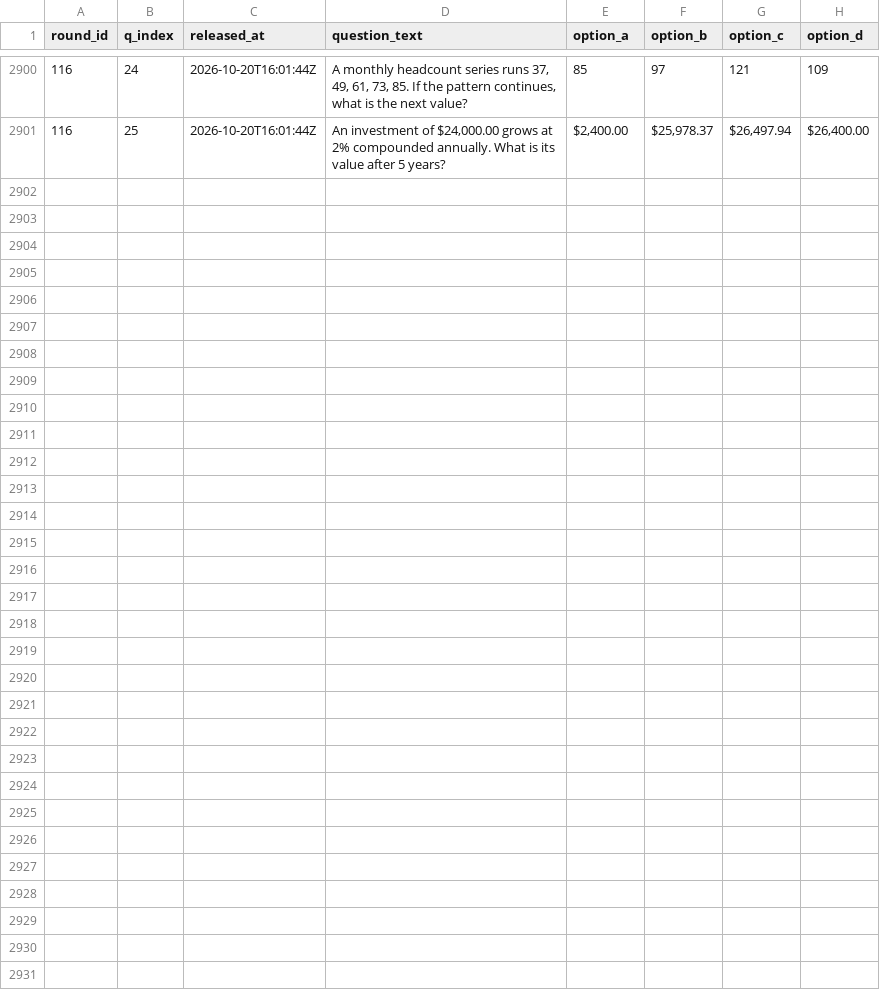
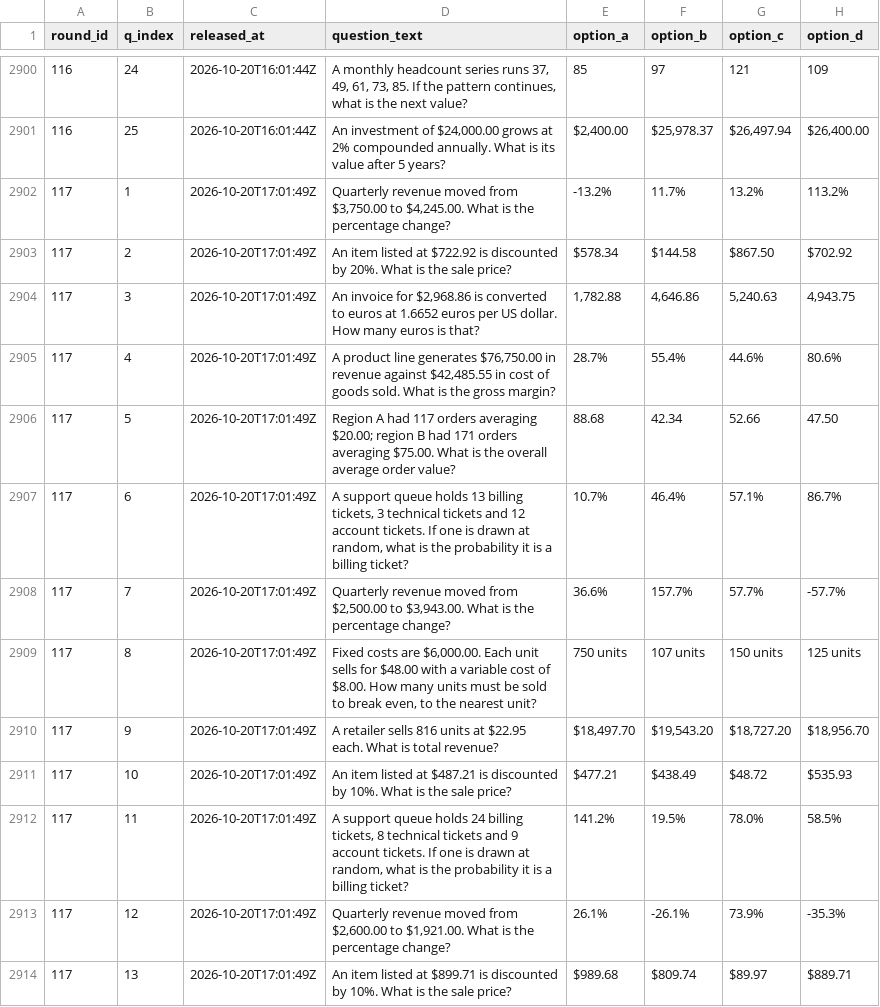
Before and after one commit to FaisalXL/dso429-hourly-quiz, a CSV file: questions.csv, drawn as a sheet; only a part is shown, gaps mark what is left out; the diff covers the shown part only.

Commit message:
Release: 2026-10-20T17:01Z

```diff
--- a/questions.csv
+++ b/questions.csv
@@ -2901 +2901,14 @@ round_id,q_index,released_at,question_text,option_a,option_b,option_c,option_d
 116,25,2026-10-20T16:01:44Z,"An investment of $24,000.00 grows at 2% compounded annually. What is its value after 5 years?","$2,400.00","$25,978.37","$26,497.94","$26,400.00"
+117,1,2026-10-20T17:01:49Z,"Quarterly revenue moved from $3,750.00 to $4,245.00. What is the percentage change?",-13.2%,11.7%,13.2%,113.2%
+117,2,2026-10-20T17:01:49Z,An item listed at $722.92 is discounted by 20%. What is the sale price?,$578.34,$144.58,$867.50,$702.92
+117,3,2026-10-20T17:01:49Z,"An invoice for $2,968.86 is converted to euros at 1.6652 euros per US dollar. How many euros is that?","1,782.88","4,646.86","5,240.63","4,943.75"
+117,4,2026-10-20T17:01:49Z,"A product line generates $76,750.00 in revenue against $42,485.55 in cost of goods sold. What is the gross margin?",28.7%,55.4%,44.6%,80.6%
+117,5,2026-10-20T17:01:49Z,Region A had 117 orders averaging $20.00; region B had 171 orders averaging $75.00. What is the overall average order value?,88.68,42.34,52.66,47.50
+117,6,2026-10-20T17:01:49Z,"A support queue holds 13 billing tickets, 3 technical tickets and 12 account tickets. If one is drawn at random, what is the probability it is a billing ticket?",10.7%,46.4%,57.1%,86.7%
+117,7,2026-10-20T17:01:49Z,"Quarterly revenue moved from $2,500.00 to $3,943.00. What is the percentage change?",36.6%,157.7%,57.7%,-57.7%
+117,8,2026-10-20T17:01:49Z,"Fixed costs are $6,000.00. Each unit sells for $48.00 with a variable cost of $8.00. How many units must be sold to break even, to the nearest unit?",750 units,107 units,150 units,125 units
+117,9,2026-10-20T17:01:49Z,A retailer sells 816 units at $22.95 each. What is total revenue?,"$18,497.70","$19,543.20","$18,727.20","$18,956.70"
+117,10,2026-10-20T17:01:49Z,An item listed at $487.21 is discounted by 10%. What is the sale price?,$477.21,$438.49,$48.72,$535.93
+117,11,2026-10-20T17:01:49Z,"A support queue holds 24 billing tickets, 8 technical tickets and 9 account tickets. If one is drawn at random, what is the probability it is a billing ticket?",141.2%,19.5%,78.0%,58.5%
+117,12,2026-10-20T17:01:49Z,"Quarterly revenue moved from $2,600.00 to $1,921.00. What is the percentage change?",26.1%,-26.1%,73.9%,-35.3%
+117,13,2026-10-20T17:01:49Z,An item listed at $899.71 is discounted by 10%. What is the sale price?,$989.68,$809.74,$89.97,$889.71
```
Also changed, not shown: 12 added rows elsewhere in this file.
